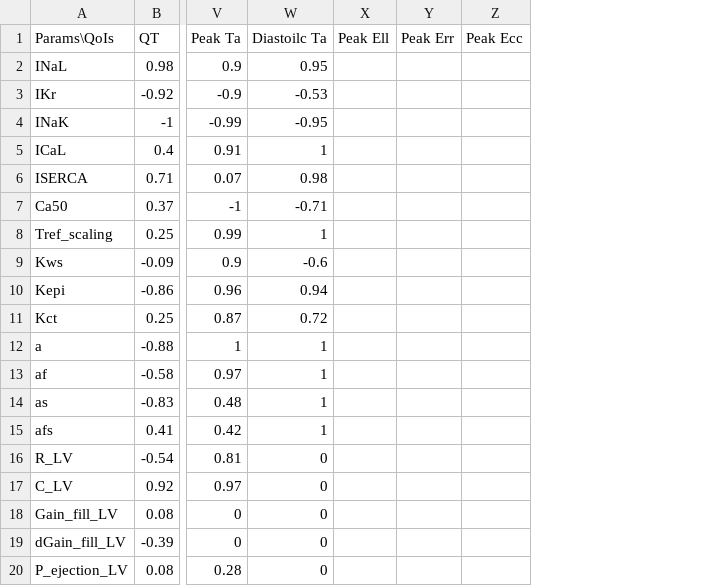
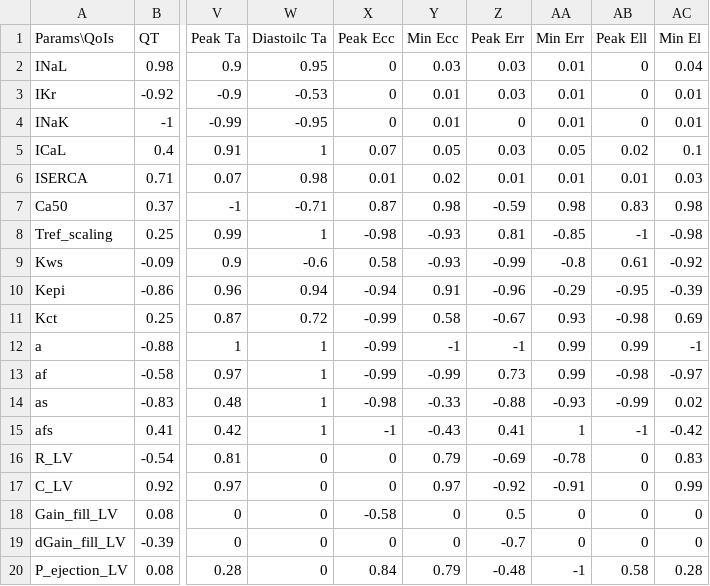
Before and after one commit to jennyhelyanwe/Alya_input_setup, a CSV file: SA_summary_OAT_corrs.csv, drawn as a sheet; only a part is shown, gaps mark what is left out; removed rows and columns are numbered as before the commit, all else as after; the diff names each change by its address in the sheet, - before the commit and + after, or states it on an @@ line.

```diff
--- a/SA_summary_OAT_corrs.csv
+++ b/SA_summary_OAT_corrs.csv
-column X (Peak Ell), empty
-column Y (Peak Err), empty
+column Y (Min Ecc), rows 2-20: 0.03 | 0.01 | 0.01 | 0.05 | 0.02 | 0.98 | -0.93 | -0.93 | 0.91 | 0.58 | -1 | -0.99 | -0.33 | -0.43 | 0.79 | 0.97 | 0 | 0 | 0.79
+column Z (Peak Err), rows 2-20: 0.03 | 0.03 | 0 | 0.03 | 0.01 | -0.59 | 0.81 | -0.99 | -0.96 | -0.67 | -1 | 0.73 | -0.88 | 0.41 | -0.69 | -0.92 | 0.5 | -0.7 | -0.48
+column AA (Min Err), rows 2-20: 0.01 | 0.01 | 0.01 | 0.05 | 0.01 | 0.98 | -0.85 | -0.8 | -0.29 | 0.93 | 0.99 | 0.99 | -0.93 | 1 | -0.78 | -0.91 | 0 | 0 | -1
+column AB (Peak Ell), rows 2-20: 0 | 0 | 0 | 0.02 | 0.01 | 0.83 | -1 | 0.61 | -0.95 | -0.98 | 0.99 | -0.98 | -0.99 | -1 | 0 | 0 | 0 | 0 | 0.58
+column AC (Min El), rows 2-20: 0.04 | 0.01 | 0.01 | 0.1 | 0.03 | 0.98 | -0.98 | -0.92 | -0.39 | 0.69 | -1 | -0.97 | 0.02 | -0.42 | 0.83 | 0.99 | 0 | 0 | 0.28
-X2:X4 (Peak Ecc): (empty)
+X2:X4 (Peak Ecc): 0
-X5 (Peak Ecc): (empty)
+X5 (Peak Ecc): 0.07
-X6 (Peak Ecc): (empty)
+X6 (Peak Ecc): 0.01
-X7 (Peak Ecc): (empty)
+X7 (Peak Ecc): 0.87
-X8 (Peak Ecc): (empty)
+X8 (Peak Ecc): -0.98
-X9 (Peak Ecc): (empty)
+X9 (Peak Ecc): 0.58
-X10 (Peak Ecc): (empty)
+X10 (Peak Ecc): -0.94
-X11:X13 (Peak Ecc): (empty)
+X11:X13 (Peak Ecc): -0.99
-X14 (Peak Ecc): (empty)
+X14 (Peak Ecc): -0.98
-X15 (Peak Ecc): (empty)
+X15 (Peak Ecc): -1
-X16:X17 (Peak Ecc): (empty)
+X16:X17 (Peak Ecc): 0
-X18 (Peak Ecc): (empty)
+X18 (Peak Ecc): -0.58
-X19 (Peak Ecc): (empty)
+X19 (Peak Ecc): 0
-X20 (Peak Ecc): (empty)
+X20 (Peak Ecc): 0.84
```
Also changed, not shown: SA_summary_OAT_ranges.csv, 1 other file.
